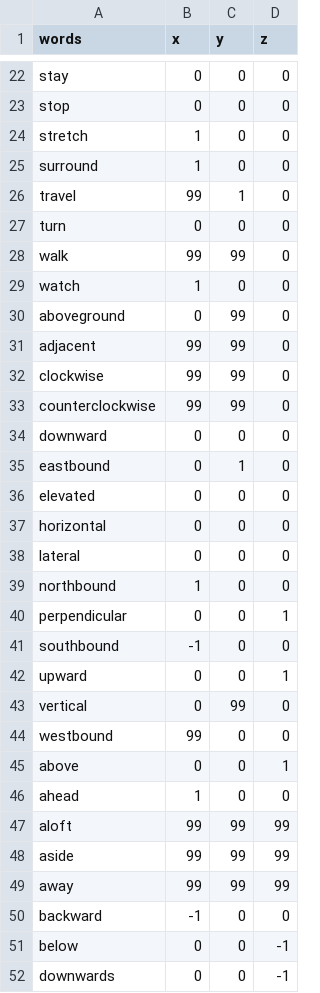
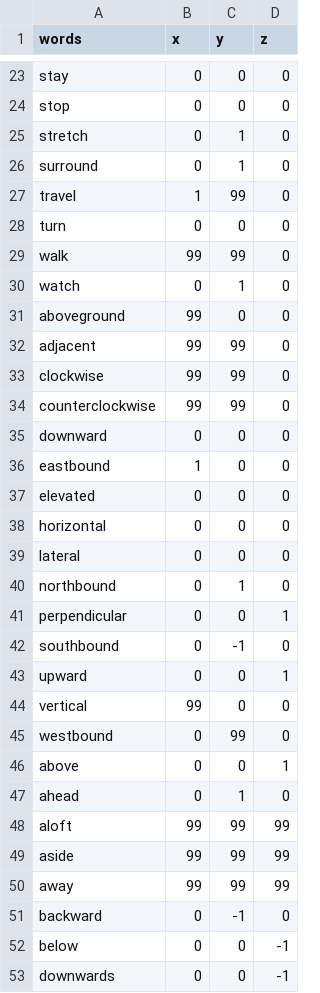
Before and after one commit to Justinfungi/stable-dreamfusion, a CSV file: Improvement/Backup/Relnet_data2.csv, drawn as a sheet; only a part is shown, gaps mark what is left out; the diff covers the shown part only.

```diff
--- a/Improvement/Backup/Relnet_data2.csv
+++ b/Improvement/Backup/Relnet_data2.csv
@@ -23,9 +24,9 @@ stay,0,0,0
 stop,0,0,0
-stretch,1,0,0
-surround,1,0,0
-travel,99,1,0
+stretch,0,1,0
+surround,0,1,0
+travel,1,99,0
 turn,0,0,0
 walk,99,99,0
-watch,1,0,0
-aboveground,0,99,0
+watch,0,1,0
+aboveground,99,0,0
 adjacent,99,99,0
@@ -34,3 +35,3 @@ counterclockwise,99,99,0
 downward,0,0,0
-eastbound,0,1,0
+eastbound,1,0,0
 elevated,0,0,0
@@ -38,10 +39,10 @@ horizontal,0,0,0
 lateral,0,0,0
-northbound,1,0,0
+northbound,0,1,0
 perpendicular,0,0,1
-southbound,-1,0,0
+southbound,0,-1,0
 upward,0,0,1
-vertical,0,99,0
-westbound,99,0,0
+vertical,99,0,0
+westbound,0,99,0
 above,0,0,1
-ahead,1,0,0
+ahead,0,1,0
 aloft,99,99,99
@@ -49,3 +50,3 @@ aside,99,99,99
 away,99,99,99
-backward,-1,0,0
+backward,0,-1,0
 below,0,0,-1
```
Also changed, not shown: 1 added row and 26 edited cells elsewhere in this file, 10 other files.
